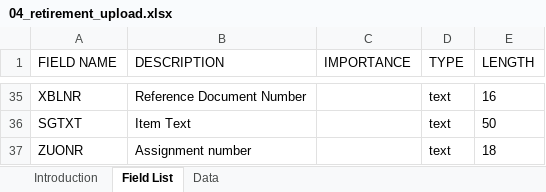
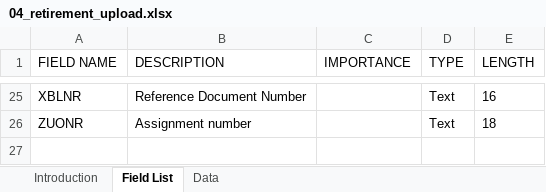
Before and after one commit to mrcsaszkow/mpa_files, an Excel workbook: 04_retirement_upload.xlsx, sheet Field List, drawn as a sheet; only a part is shown, gaps mark what is left out; values as stored, in another font and other column widths than the file's, no borders; removed rows and columns are numbered as before the commit, all else as after; the diff covers the shown part only; the diff names each change by its address in the sheet, - before the commit and + after, or states it on an @@ line.

```diff
--- a/04_retirement_upload.xlsx (sheet Field List)
+++ b/04_retirement_upload.xlsx (sheet Field List)
-D25 (TYPE): text
+D25 (TYPE): Text
-row 36: SGTXT | Item Text |  | text | 50
-D26 (TYPE): text
+D26 (TYPE): Text
```
Also changed, not shown: 7 added rows, 17 removed rows and 18 edited cells elsewhere in this sheet, sheet Data.
